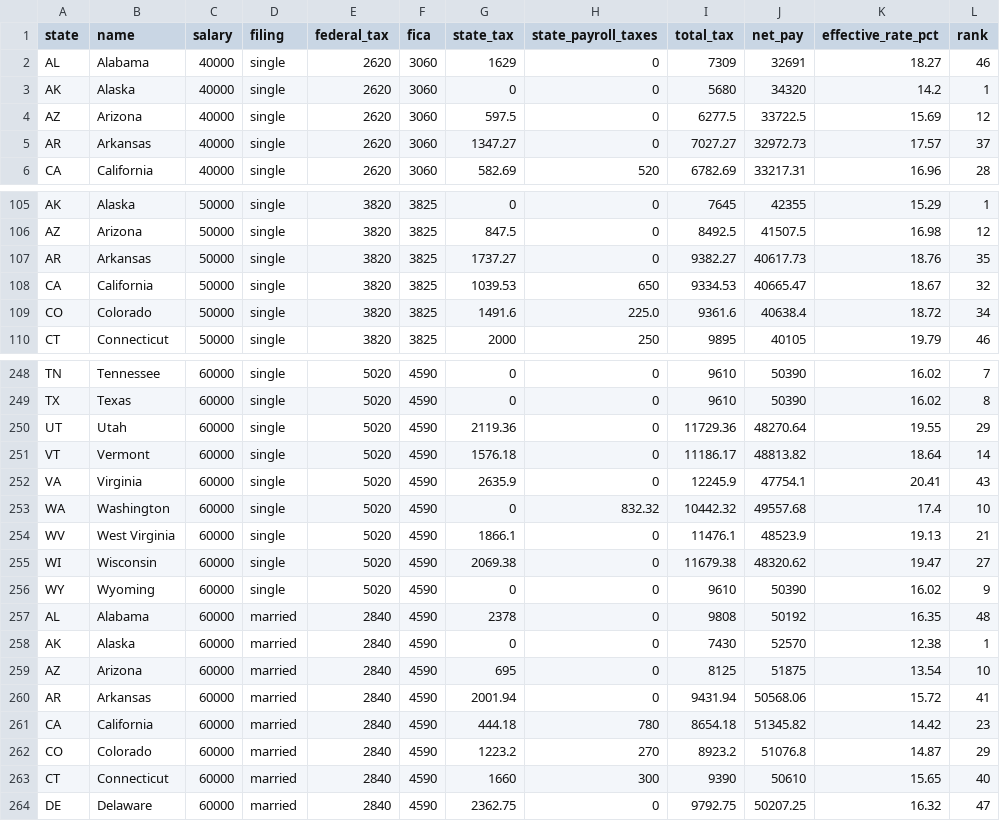
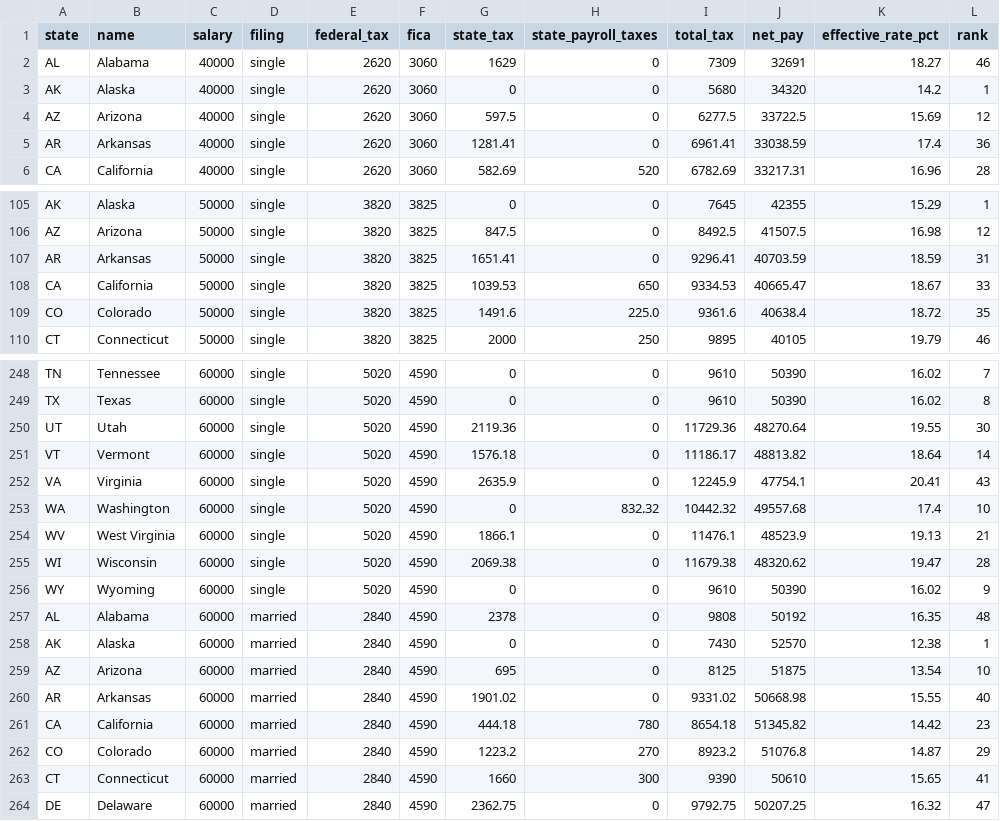
Before and after one commit to suncal/tax-tables, a CSV file: data/us-take-home-pay-by-state-2026.csv, drawn as a sheet; only a part is shown, gaps mark what is left out; the diff covers the shown part only.

```diff
--- a/data/us-take-home-pay-by-state-2026.csv
+++ b/data/us-take-home-pay-by-state-2026.csv
@@ -4,3 +4,3 @@ AK,Alaska,40000,single,2620,3060,0,0,5680,34320,14.2,1
 AZ,Arizona,40000,single,2620,3060,597.5,0,6277.5,33722.5,15.69,12
-AR,Arkansas,40000,single,2620,3060,1347.27,0,7027.27,32972.73,17.57,37
+AR,Arkansas,40000,single,2620,3060,1281.41,0,6961.41,33038.59,17.4,36
 CA,California,40000,single,2620,3060,582.69,520,6782.69,33217.31,16.96,28
@@ -106,5 +106,5 @@ AK,Alaska,50000,single,3820,3825,0,0,7645,42355,15.29,1
 AZ,Arizona,50000,single,3820,3825,847.5,0,8492.5,41507.5,16.98,12
-AR,Arkansas,50000,single,3820,3825,1737.27,0,9382.27,40617.73,18.76,35
-CA,California,50000,single,3820,3825,1039.53,650,9334.53,40665.47,18.67,32
-CO,Colorado,50000,single,3820,3825,1491.6,225.0,9361.6,40638.4,18.72,34
+AR,Arkansas,50000,single,3820,3825,1651.41,0,9296.41,40703.59,18.59,31
+CA,California,50000,single,3820,3825,1039.53,650,9334.53,40665.47,18.67,33
+CO,Colorado,50000,single,3820,3825,1491.6,225.0,9361.6,40638.4,18.72,35
 CT,Connecticut,50000,single,3820,3825,2000,250,9895,40105,19.79,46
@@ -249,3 +249,3 @@ TN,Tennessee,60000,single,5020,4590,0,0,9610,50390,16.02,7
 TX,Texas,60000,single,5020,4590,0,0,9610,50390,16.02,8
-UT,Utah,60000,single,5020,4590,2119.36,0,11729.36,48270.64,19.55,29
+UT,Utah,60000,single,5020,4590,2119.36,0,11729.36,48270.64,19.55,30
 VT,Vermont,60000,single,5020,4590,1576.18,0,11186.17,48813.82,18.64,14
@@ -254,3 +254,3 @@ WA,Washington,60000,single,5020,4590,0,832.32,10442.32,49557.68,17.4,10
 WV,West Virginia,60000,single,5020,4590,1866.1,0,11476.1,48523.9,19.13,21
-WI,Wisconsin,60000,single,5020,4590,2069.38,0,11679.38,48320.62,19.47,27
+WI,Wisconsin,60000,single,5020,4590,2069.38,0,11679.38,48320.62,19.47,28
 WY,Wyoming,60000,single,5020,4590,0,0,9610,50390,16.02,9
@@ -259,6 +259,6 @@ AK,Alaska,60000,married,2840,4590,0,0,7430,52570,12.38,1
 AZ,Arizona,60000,married,2840,4590,695,0,8125,51875,13.54,10
-AR,Arkansas,60000,married,2840,4590,2001.94,0,9431.94,50568.06,15.72,41
+AR,Arkansas,60000,married,2840,4590,1901.02,0,9331.02,50668.98,15.55,40
 CA,California,60000,married,2840,4590,444.18,780,8654.18,51345.82,14.42,23
 CO,Colorado,60000,married,2840,4590,1223.2,270,8923.2,51076.8,14.87,29
-CT,Connecticut,60000,married,2840,4590,1660,300,9390,50610,15.65,40
+CT,Connecticut,60000,married,2840,4590,1660,300,9390,50610,15.65,41
 DE,Delaware,60000,married,2840,4590,2362.75,0,9792.75,50207.25,16.32,47
```
Also changed, not shown: 121 edited cells elsewhere in this file, data/us-income-needed-to-buy-median-home-2026.csv, data/us-sales-tax-cities-2026.csv, 4 other files.
